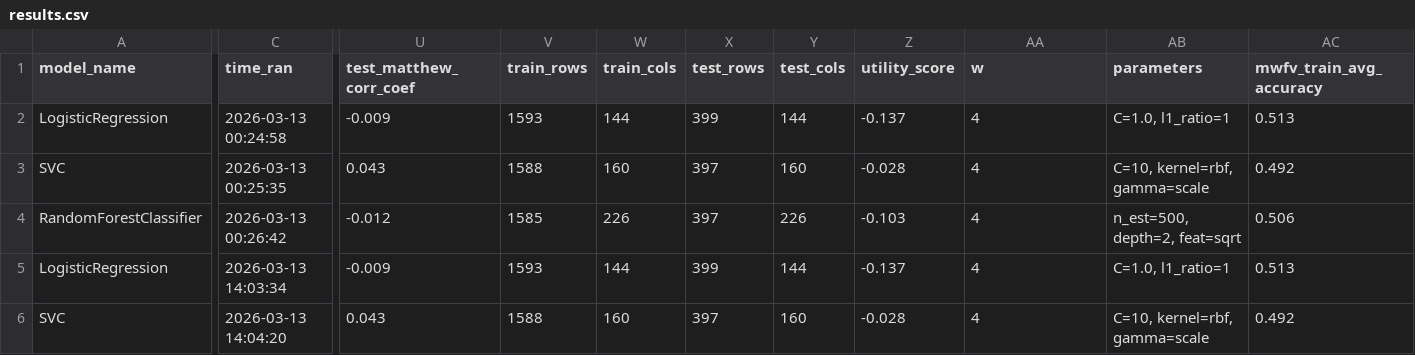
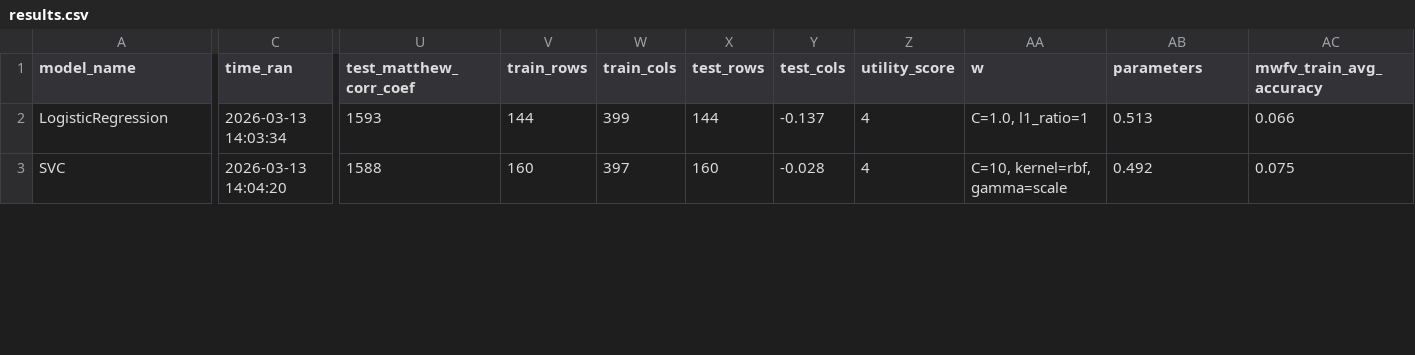
Before and after one commit to Sabuchan123/STAT-587-Final-Project, a CSV file: Project/Models/results/results.csv, drawn as a sheet; only a part is shown, gaps mark what is left out; removed rows and columns are numbered as before the commit, all else as after; rows hold the shown columns only; the diff covers the shown part only; the diff names each change by its address in the sheet, - before the commit and + after, or states it on an @@ line.

Commit message:
Revise results.csv with new model data
Restructured the results to not contain duplicate data and removed Matthew's Correlation Coefficient since it is no longer used in the objective (utility score) function.

```diff
--- a/Project/Models/results/results.csv
+++ b/Project/Models/results/results.csv
-row 2: LogisticRegression | 2026-03-13 00:24:58 | -0.009 | 1593 | 144 | 399 | 144 | -0.137 | 4 | C=1.0, l1_ratio=1 | 0.513
-row 3: SVC | 2026-03-13 00:25:35 | 0.043 | 1588 | 160 | 397 | 160 | -0.028 | 4 | C=10, kernel=rbf, gamma=scale | 0.492
-row 4: RandomForestClassifier | 2026-03-13 00:26:42 | -0.012 | 1585 | 226 | 397 | 226 | -0.103 | 4 | n_est=500, depth=2, feat=sqrt | 0.506
-U2 (test_matthew_corr_coef): -0.009
+U2 (test_matthew_corr_coef): 1593
-V2 (train_rows): 1593
+V2 (train_rows): 144
-W2 (train_cols): 144
+W2 (train_cols): 399
-X2 (test_rows): 399
+X2 (test_rows): 144
-Y2 (test_cols): 144
+Y2 (test_cols): -0.137
-Z2 (utility_score): -0.137
+Z2 (utility_score): 4
-AA2 (w): 4
+AA2 (w): C=1.0, l1_ratio=1
-AB2 (parameters): C=1.0, l1_ratio=1
+AB2 (parameters): 0.513
-AC2 (mwfv_train_avg_accuracy): 0.513
+AC2 (mwfv_train_avg_accuracy): 0.066
-U3 (test_matthew_corr_coef): 0.043
+U3 (test_matthew_corr_coef): 1588
-V3 (train_rows): 1588
+V3 (train_rows): 160
-W3 (train_cols): 160
+W3 (train_cols): 397
-X3 (test_rows): 397
+X3 (test_rows): 160
-Y3 (test_cols): 160
+Y3 (test_cols): -0.028
-Z3 (utility_score): -0.028
+Z3 (utility_score): 4
-AA3 (w): 4
+AA3 (w): C=10, kernel=rbf, gamma=scale
-AB3 (parameters): C=10, kernel=rbf, gamma=scale
+AB3 (parameters): 0.492
-AC3 (mwfv_train_avg_accuracy): 0.492
+AC3 (mwfv_train_avg_accuracy): 0.075
```
Also changed, not shown: 33 edited cells elsewhere in this file.
